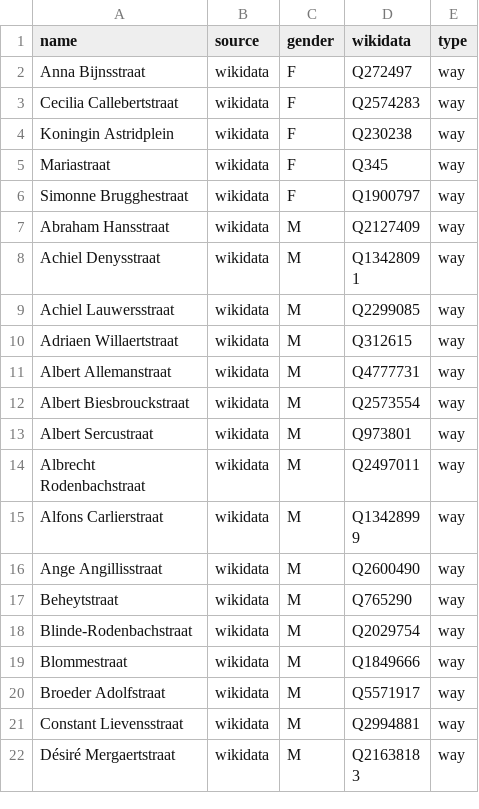
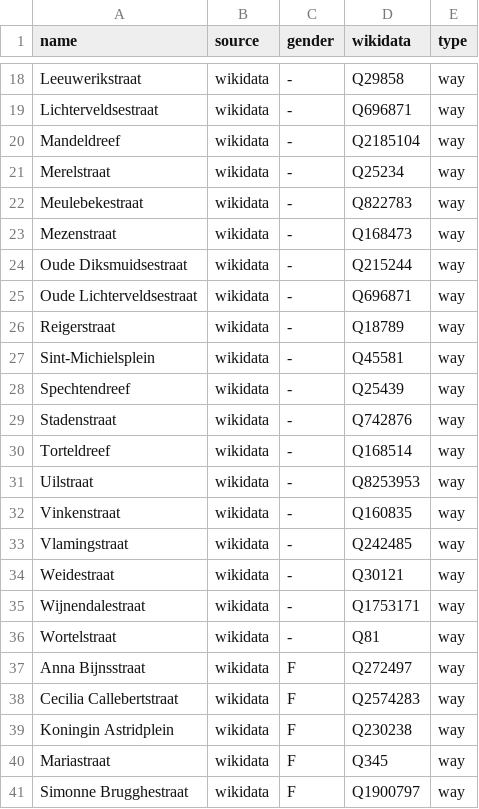
Before and after one commit to EqualStreetNames/equalstreetnames-roeselare, a CSV file: data/gender.csv, drawn as a sheet; only a part is shown, gaps mark what is left out; the shorter side is filled out with more unchanged rows; the diff covers the shown part only; the diff names each change by its address in the sheet, - before the commit and + after, or states it on an @@ line.

```diff
--- a/data/gender.csv
+++ b/data/gender.csv
+row 18: Leeuwerikstraat | wikidata | - | Q29858 | way
+row 19: Lichterveldsestraat | wikidata | - | Q696871 | way
+row 20: Mandeldreef | wikidata | - | Q2185104 | way
+row 21: Merelstraat | wikidata | - | Q25234 | way
+row 22: Meulebekestraat | wikidata | - | Q822783 | way
+row 23: Mezenstraat | wikidata | - | Q168473 | way
+row 24: Oude Diksmuidsestraat | wikidata | - | Q215244 | way
+row 25: Oude Lichterveldsestraat | wikidata | - | Q696871 | way
+row 26: Reigerstraat | wikidata | - | Q18789 | way
+row 27: Sint-Michielsplein | wikidata | - | Q45581 | way
+row 28: Spechtendreef | wikidata | - | Q25439 | way
+row 29: Stadenstraat | wikidata | - | Q742876 | way
+row 30: Torteldreef | wikidata | - | Q168514 | way
+row 31: Uilstraat | wikidata | - | Q8253953 | way
+row 32: Vinkenstraat | wikidata | - | Q160835 | way
+row 33: Vlamingstraat | wikidata | - | Q242485 | way
+row 34: Weidestraat | wikidata | - | Q30121 | way
+row 35: Wijnendalestraat | wikidata | - | Q1753171 | way
+row 36: Wortelstraat | wikidata | - | Q81 | way
```
Also changed, not shown: 16 added rows elsewhere in this file, data/other.csv, 3 other files.
